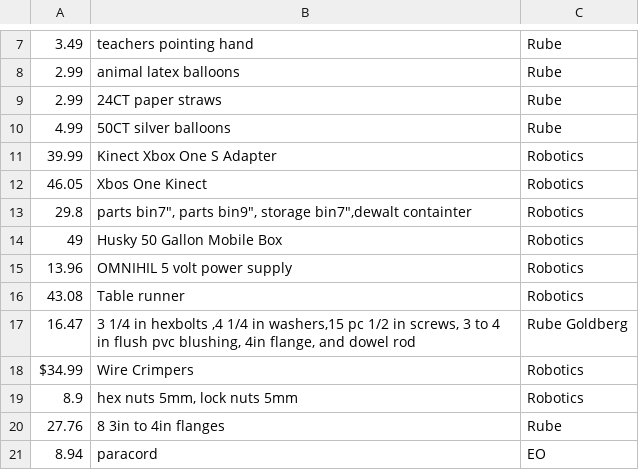
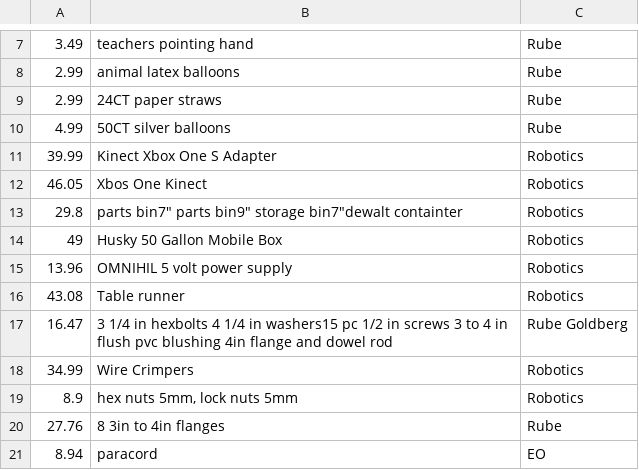
Before and after one commit to Rjbeckwith55/AdvancedCPlusPlus, a CSV file: RJBConsole/RJBConsole/Project2/Treasury.csv, drawn as a sheet; only a part is shown, gaps mark what is left out.

Commit message:
Fixed the data parsing so now it works

```diff
--- a/RJBConsole/RJBConsole/Project2/Treasury.csv
+++ b/RJBConsole/RJBConsole/Project2/Treasury.csv
@@ -12,3 +12,3 @@
 46.05,Xbos One Kinect,Robotics
-29.8,"parts bin7"", parts bin9"", storage bin7"",dewalt containter",Robotics
+29.8,"parts bin7"" parts bin9"" storage bin7""dewalt containter",Robotics
 49,Husky 50 Gallon Mobile Box,Robotics
@@ -16,4 +16,4 @@
 43.08,Table runner,Robotics
-16.47,"3 1/4 in hexbolts ,4 1/4 in washers,15 pc 1/2 in screws, 3 to 4 in flush pvc blushing, 4in flange, and dowel rod",Rube Goldberg
-$34.99,Wire Crimpers,Robotics
+16.47,"3 1/4 in hexbolts 4 1/4 in washers15 pc 1/2 in screws 3 to 4 in flush pvc blushing 4in flange and dowel rod",Rube Goldberg
+34.99,Wire Crimpers,Robotics
 8.9,"hex nuts 5mm, lock nuts 5mm",Robotics
```
Also changed, not shown: 1 other file.
